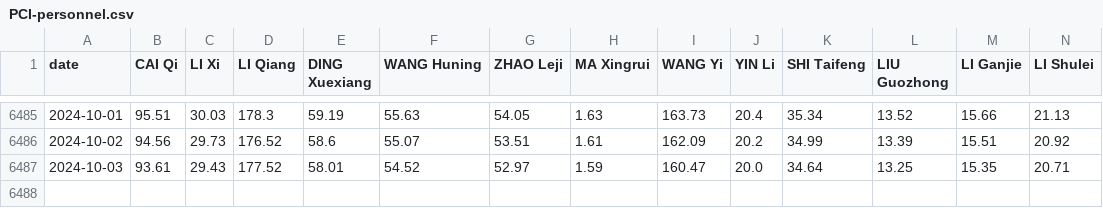
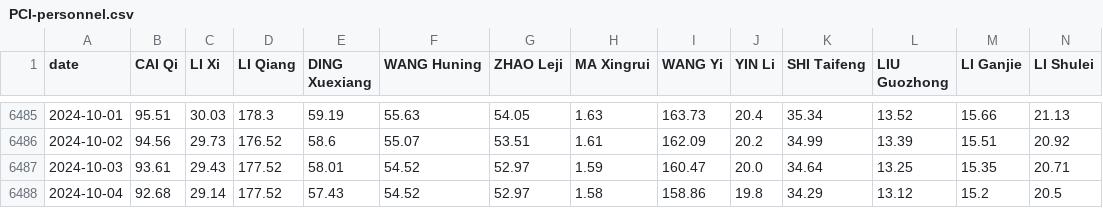
Before and after one commit to PCI-ORG/PCI-Personnel, a CSV file: results/PCI-personnel.csv, drawn as a sheet; only a part is shown, gaps mark what is left out; rows hold the shown columns only; the diff names each change by its address in the sheet, - before the commit and + after, or states it on an @@ line.

```diff
--- a/results/PCI-personnel.csv
+++ b/results/PCI-personnel.csv
+row 6488: 2024-10-04 | 92.68 | 29.14 | 177.52 | 57.43 | 54.52 | 52.97 | 1.58 | 158.86 | 19.8 | 34.29 | 13.12 | 15.2 | 20.5
```
Also changed, not shown: 1 other file.
